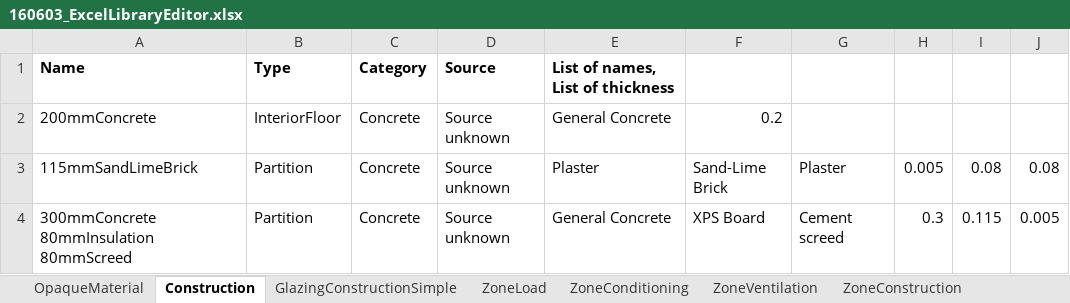
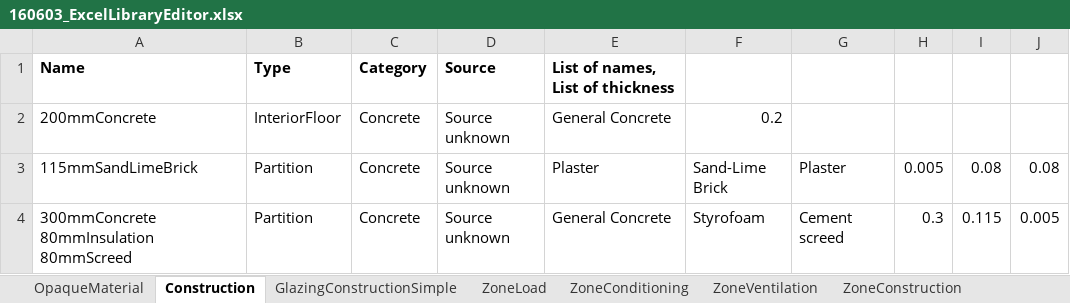
Before and after one commit to SolemmaLLC/ArchsimLibraryData, an Excel workbook: 160603_ExcelLibraryEditor.xlsx, sheet Construction, drawn as a sheet; values as stored, in another font and other column widths than the file's, no borders; the diff names each change by its address in the sheet, - before the commit and + after, or states it on an @@ line.

```diff
--- a/160603_ExcelLibraryEditor.xlsx (sheet Construction)
+++ b/160603_ExcelLibraryEditor.xlsx (sheet Construction)
-F4: XPS Board
+F4: Styrofoam
```
Also changed, not shown: sheet OpaqueMaterial, 3 other files.
